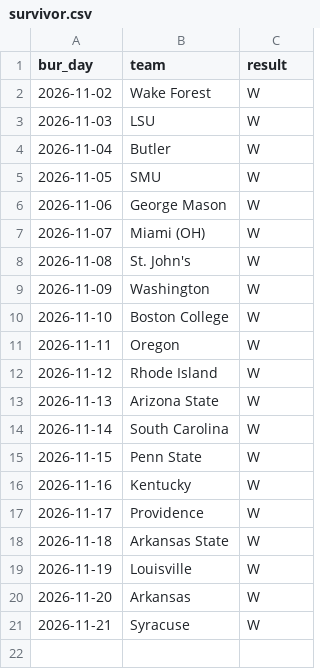
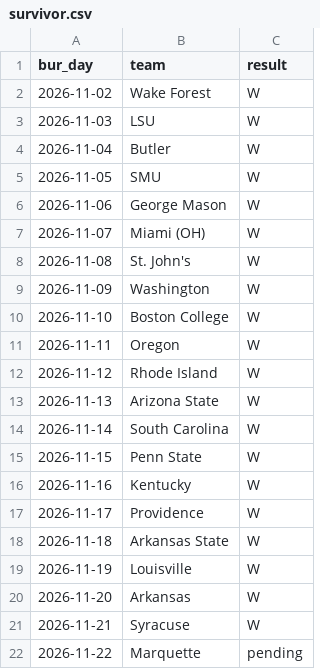
Before and after one commit to dillon-wood1/bur-cbb-board, a CSV file: survivor.csv, drawn as a sheet; the diff names each change by its address in the sheet, - before the commit and + after, or states it on an @@ line.

```diff
--- a/survivor.csv
+++ b/survivor.csv
+row 22: 2026-11-22 | Marquette | pending
```
Also changed, not shown: 1 other file.
